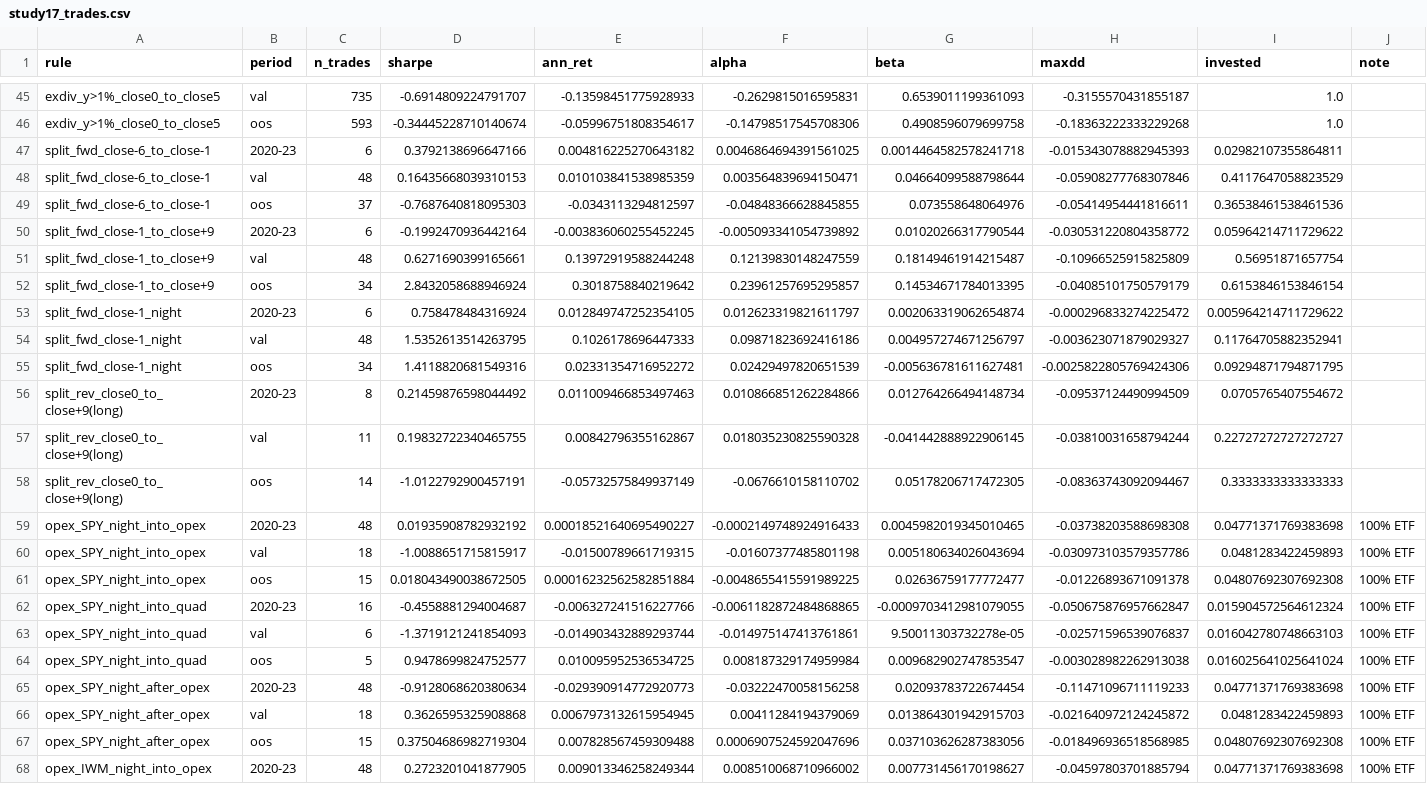
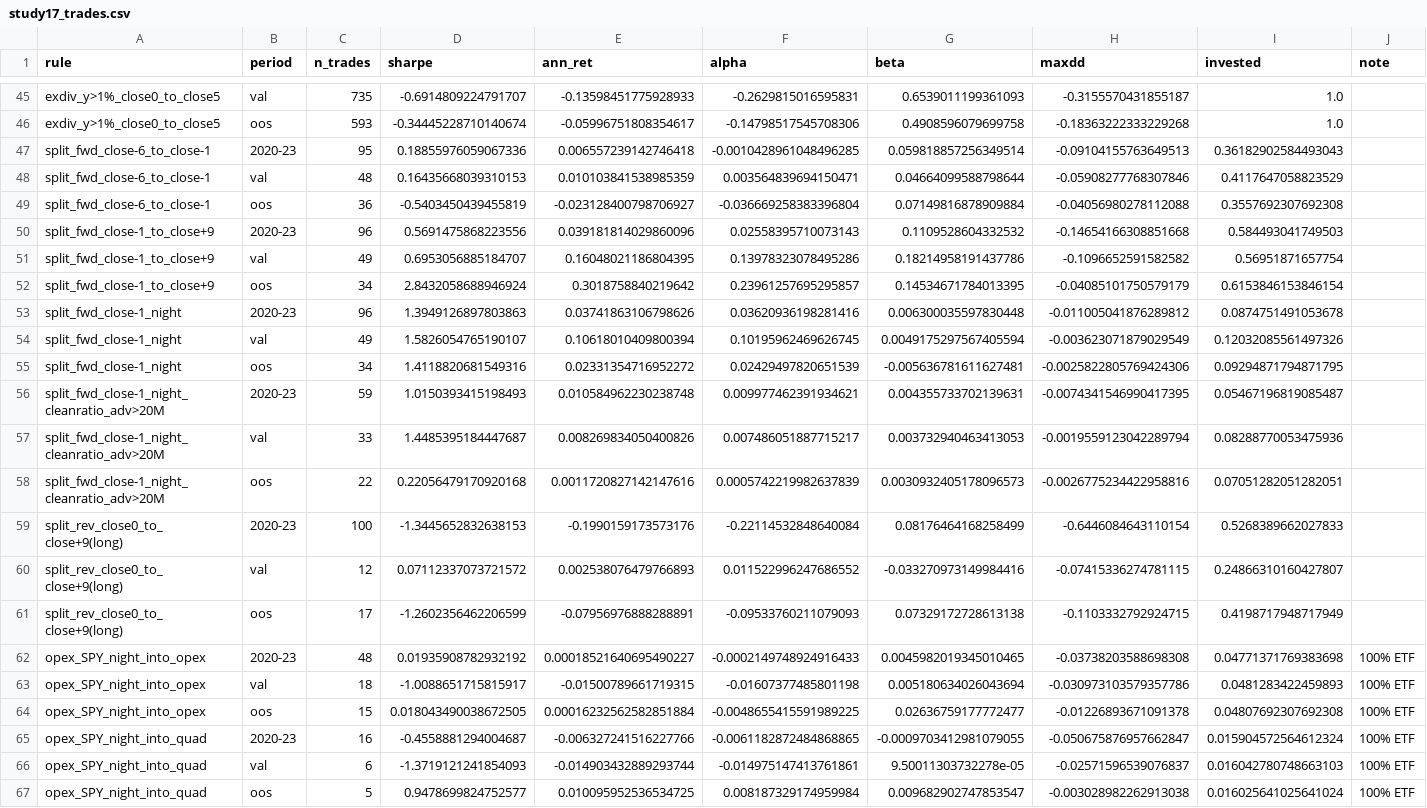
Before and after one commit to KTKate/nooptoo, a CSV file: results/study17_trades.csv, drawn as a sheet; only a part is shown, gaps mark what is left out; the shorter side is filled out with more unchanged rows.

```diff
--- a/results/study17_trades.csv
+++ b/results/study17_trades.csv
@@ -46,14 +46,17 @@ exdiv_y>1%_close0_to_close5,val,735,-0.6914809224791707,-0.13598451775928933,-0.
 exdiv_y>1%_close0_to_close5,oos,593,-0.34445228710140674,-0.05996751808354617,-0.14798517545708306,0.4908596079699758,-0.18363222333229268,1.0,
-split_fwd_close-6_to_close-1,2020-23,6,0.3792138696647166,0.004816225270643182,0.0046864694391561025,0.0014464582578241718,-0.015343078882945393,0.02982107355864811,
+split_fwd_close-6_to_close-1,2020-23,95,0.18855976059067336,0.006557239142746418,-0.0010428961048496285,0.059818857256349514,-0.09104155763649513,0.36182902584493043,
 split_fwd_close-6_to_close-1,val,48,0.16435668039310153,0.010103841538985359,0.003564839694150471,0.04664099588798644,-0.05908277768307846,0.4117647058823529,
-split_fwd_close-6_to_close-1,oos,37,-0.7687640818095303,-0.0343113294812597,-0.04848366628845855,0.073558648064976,-0.05414954441816611,0.36538461538461536,
-split_fwd_close-1_to_close+9,2020-23,6,-0.1992470936442164,-0.003836060255452245,-0.005093341054739892,0.01020266317790544,-0.030531220804358772,0.05964214711729622,
-split_fwd_close-1_to_close+9,val,48,0.6271690399165661,0.13972919588244248,0.12139830148247559,0.18149461914215487,-0.10966525915825809,0.56951871657754,
+split_fwd_close-6_to_close-1,oos,36,-0.5403450439455819,-0.023128400798706927,-0.036669258383396804,0.07149816878909884,-0.04056980278112088,0.3557692307692308,
+split_fwd_close-1_to_close+9,2020-23,96,0.5691475868223556,0.039181814029860096,0.02558395710073143,0.1109528604332532,-0.14654166308851668,0.584493041749503,
+split_fwd_close-1_to_close+9,val,49,0.6953056885184707,0.16048021186804395,0.13978323078495286,0.18214958191437786,-0.1096652591582582,0.56951871657754,
 split_fwd_close-1_to_close+9,oos,34,2.8432058688946924,0.3018758840219642,0.23961257695295857,0.14534671784013395,-0.04085101750579179,0.6153846153846154,
-split_fwd_close-1_night,2020-23,6,0.758478484316924,0.012849747252354105,0.012623319821611797,0.002063319062654874,-0.000296833274225472,0.005964214711729622,
-split_fwd_close-1_night,val,48,1.5352613514263795,0.1026178696447333,0.09871823692416186,0.004957274671256797,-0.003623071879029327,0.11764705882352941,
+split_fwd_close-1_night,2020-23,96,1.3949126897803863,0.03741863106798626,0.03620936198281416,0.006300035597830448,-0.011005041876289812,0.0874751491053678,
+split_fwd_close-1_night,val,49,1.5826054765190107,0.10618010409800394,0.10195962469626745,0.0049175297567405594,-0.003623071879029549,0.12032085561497326,
 split_fwd_close-1_night,oos,34,1.4118820681549316,0.02331354716952272,0.02429497820651539,-0.005636781611627481,-0.0025822805769424306,0.09294871794871795,
-split_rev_close0_to_close+9(long),2020-23,8,0.21459876598044492,0.011009466853497463,0.010866851262284866,0.012764266494148734,-0.09537124490994509,0.0705765407554672,
-split_rev_close0_to_close+9(long),val,11,0.19832722340465755,0.00842796355162867,0.018035230825590328,-0.041442888922906145,-0.03810031658794244,0.22727272727272727,
-split_rev_close0_to_close+9(long),oos,14,-1.0122792900457191,-0.05732575849937149,-0.0676610158110702,0.05178206717472305,-0.08363743092094467,0.3333333333333333,
+split_fwd_close-1_night_cleanratio_adv>20M,2020-23,59,1.0150393415198493,0.010584962230238748,0.009977462391934621,0.004355733702139631,-0.0074341546990417395,0.05467196819085487,
+split_fwd_close-1_night_cleanratio_adv>20M,val,33,1.4485395184447687,0.008269834050400826,0.007486051887715217,0.003732940463413053,-0.0019559123042289794,0.08288770053475936,
+split_fwd_close-1_night_cleanratio_adv>20M,oos,22,0.22056479170920168,0.0011720827142147616,0.0005742219982637839,0.0030932405178096573,-0.0026775234422958816,0.07051282051282051,
+split_rev_close0_to_close+9(long),2020-23,100,-1.3445652832638153,-0.1990159173573176,-0.22114532848640084,0.08176464168258499,-0.6446084643110154,0.5268389662027833,
+split_rev_close0_to_close+9(long),val,12,0.07112337073721572,0.002538076479766893,0.011522996247686552,-0.033270973149984416,-0.07415336274781115,0.24866310160427807,
+split_rev_close0_to_close+9(long),oos,17,-1.2602356462206599,-0.07956976888288891,-0.09533760211079093,0.07329172728613138,-0.1103332792924715,0.4198717948717949,
 opex_SPY_night_into_opex,2020-23,48,0.01935908782932192,0.00018521640695490227,-0.0002149748924916433,0.0045982019345010465,-0.03738203588698308,0.04771371769383698,100% ETF
```
Also changed, not shown: results/study17_profiles.csv, 1 other file.
